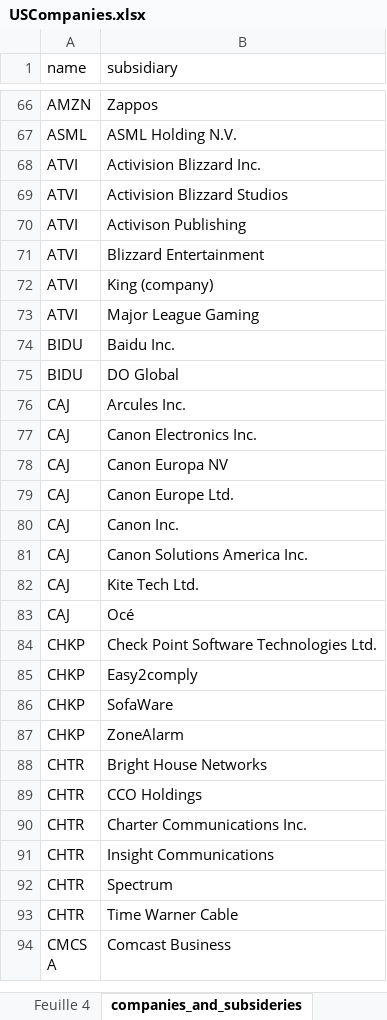
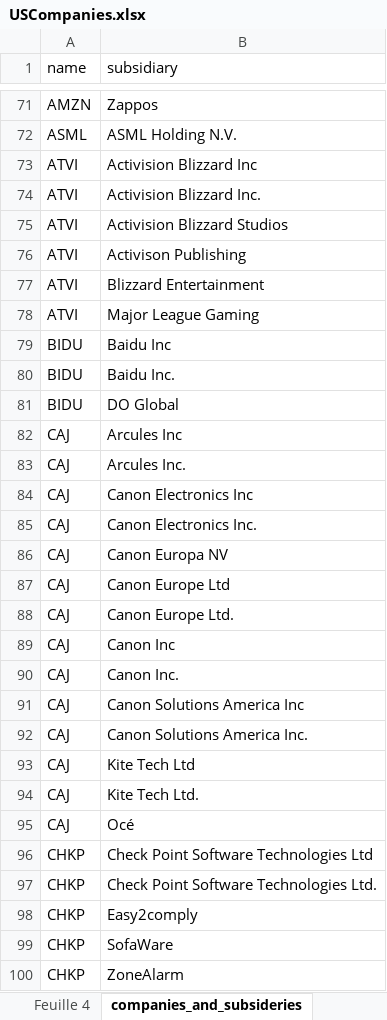
Before and after one commit to kelemantamas/stock_project, an Excel workbook: USCompanies.xlsx, sheet companies_and_subsideries, drawn as a sheet; only a part is shown, gaps mark what is left out; the shorter side is filled out with more unchanged rows; values as stored, in another font and other column widths than the file's, no borders; removed rows and columns are numbered as before the commit, all else as after; the diff covers the shown part only; the diff names each change by its address in the sheet, - before the commit and + after, or states it on an @@ line.

```diff
--- a/USCompanies.xlsx (sheet companies_and_subsideries)
+++ b/USCompanies.xlsx (sheet companies_and_subsideries)
+row 73: ATVI | Activision Blizzard Inc
-row 72: ATVI | King (company)
+row 79: BIDU | Baidu Inc
+row 82: CAJ | Arcules Inc
+row 84: CAJ | Canon Electronics Inc
+row 87: CAJ | Canon Europe Ltd
+row 89: CAJ | Canon Inc
+row 91: CAJ | Canon Solutions America Inc
+row 93: CAJ | Kite Tech Ltd
+row 96: CHKP | Check Point Software Technologies Ltd
```
Also changed, not shown: 34 added rows, 11 removed rows and cell formats elsewhere in this sheet, 2 other files.
